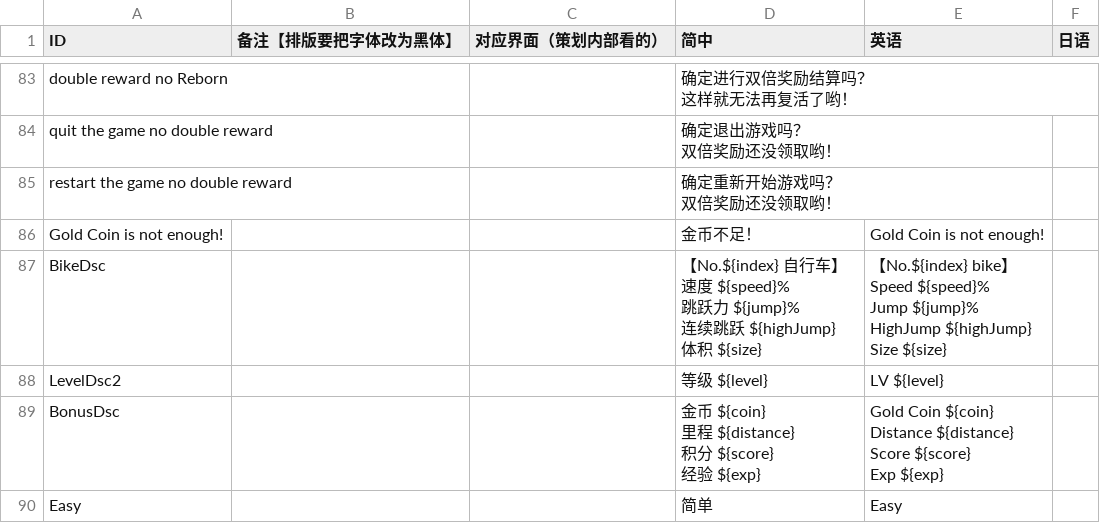
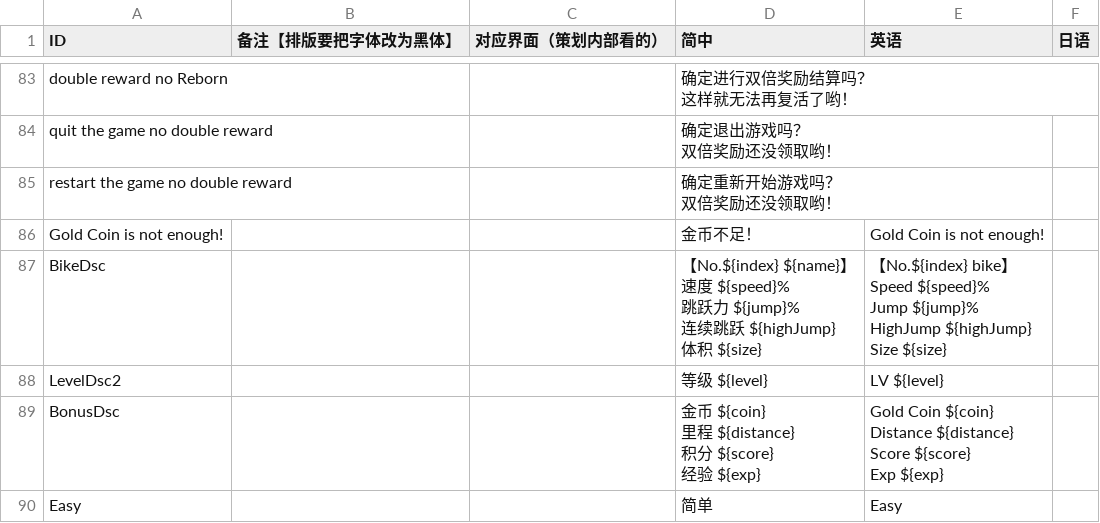
Before and after one commit to Aran1992/bike, a CSV file: i18n.csv, drawn as a sheet; only a part is shown, gaps mark what is left out.

```diff
--- a/i18n.csv
+++ b/i18n.csv
@@ -99,11 +99,11 @@ restart the game no double reward,,,"确定重新开始游戏吗？
 Gold Coin is not enough!,,,金币不足！,Gold Coin is not enough!,
-BikeDsc,,,"【No.${index} 自行车】
-速度          ${speed}%
-跳跃力      ${jump}%
-连续跳跃   ${highJump}
-体积          ${size}","【No.${index} bike】
-Speed     ${speed}%
-Jump      ${jump}%
-HighJump  ${highJump}
-Size      ${size}",
+BikeDsc,,,"【No.${index} ${name}】
+速度          ${speed}%
+跳跃力      ${jump}%
+连续跳跃   ${highJump}
+体积          ${size}","【No.${index} bike】
+Speed     ${speed}%
+Jump      ${jump}%
+HighJump  ${highJump}
+Size      ${size}",
 LevelDsc2,,,等级          ${level},LV        ${level},
```
Also changed, not shown: 2 other files.
